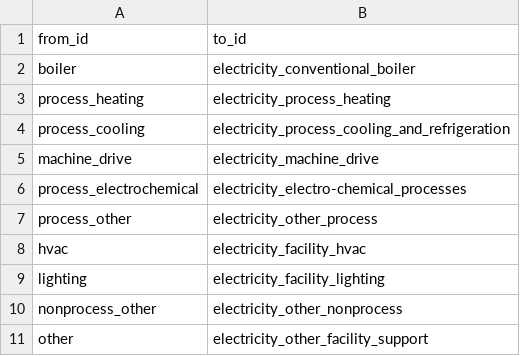
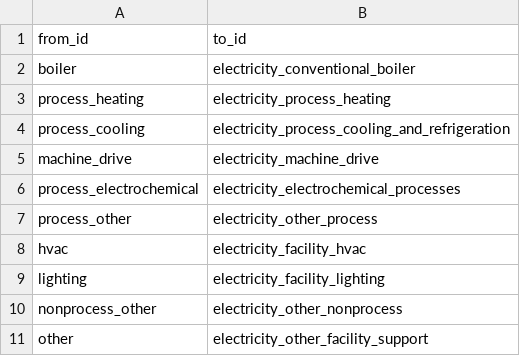
Before and after one commit to dsgrid/dsgrid-project-DECARB, a CSV file: datasets/modeled/industry/dimension_mappings/enduses_to_enduses_industrial.csv, drawn as a sheet.

```diff
--- a/datasets/modeled/industry/dimension_mappings/enduses_to_enduses_industrial.csv
+++ b/datasets/modeled/industry/dimension_mappings/enduses_to_enduses_industrial.csv
@@ -5,3 +5,3 @@ process_cooling,electricity_process_cooling_and_refrigeration
 machine_drive,electricity_machine_drive
-process_electrochemical,electricity_electro-chemical_processes
+process_electrochemical,electricity_electrochemical_processes
 process_other,electricity_other_process
```
Also changed, not shown: project/dimensions/enduses.csv, project/dimensions/subset/end_uses_by_sector.csv.
